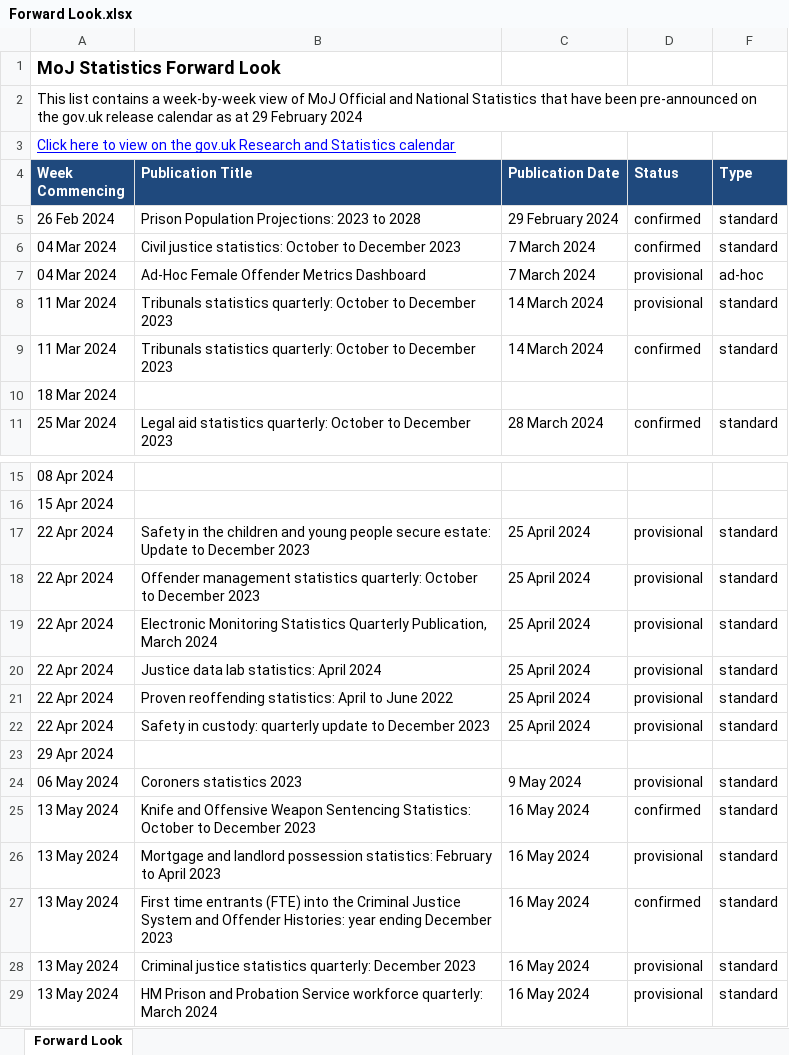
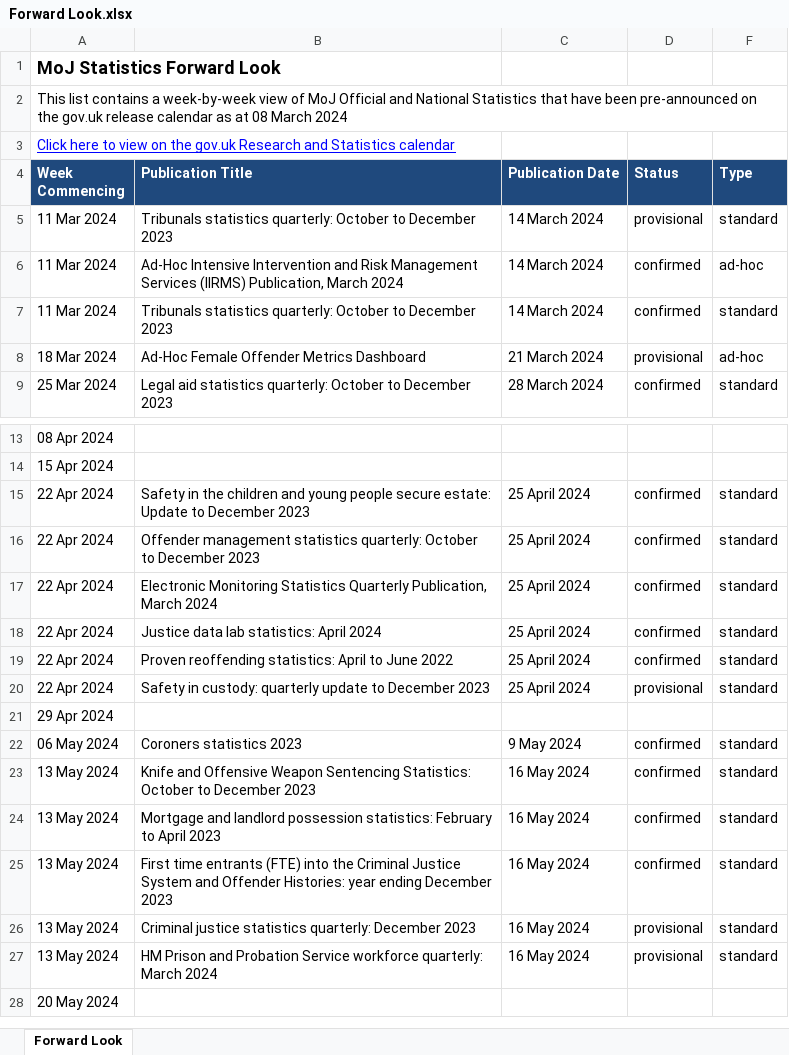
Before and after one commit to moj-analytical-services/stats-forward-look, an Excel workbook: Forward Look/Forward Look.xlsx, sheet Forward Look, drawn as a sheet; only a part is shown, gaps mark what is left out; the shorter side is filled out with more unchanged rows; values as stored, in another font and other column widths than the file's, no borders; conditional formats not drawn; removed rows and columns are numbered as before the commit, all else as after; the diff names each change by its address in the sheet, - before the commit and + after, or states it on an @@ line.

Commit message:
updated forward look 08.03.24

```diff
--- a/Forward Look/Forward Look.xlsx (sheet Forward Look)
+++ b/Forward Look/Forward Look.xlsx (sheet Forward Look)
-A2 (Week Commencing): …as at 29 February 2024
+A2 (Week Commencing): …as at 08 March 2024
-row 5: 26 Feb 2024 | Prison Population Projections: 2023 to 2028 | 29 February 2024 | confirmed | standard
-row 6: 04 Mar 2024 | Civil justice statistics: October to December 2023 | 7 March 2024 | confirmed | standard
-row 7: 04 Mar 2024 | Ad-Hoc Female Offender Metrics Dashboard | 7 March 2024 | provisional | ad-hoc
+row 6: 11 Mar 2024 | Ad-Hoc Intensive Intervention and Risk Management Services (IIRMS) Publication, March 2024 | 14 March 2024 | confirmed | ad-hoc
-row 10: 18 Mar 2024
+row 8: 18 Mar 2024 | Ad-Hoc Female Offender Metrics Dashboard | 21 March 2024 | provisional | ad-hoc
-D15:D19 (Status): provisional
+D15:D19 (Status): confirmed
-D22 (Status): provisional
+D22 (Status): confirmed
-D24 (Status): provisional
+D24 (Status): confirmed
```
Also changed, not shown: hidden cells.
